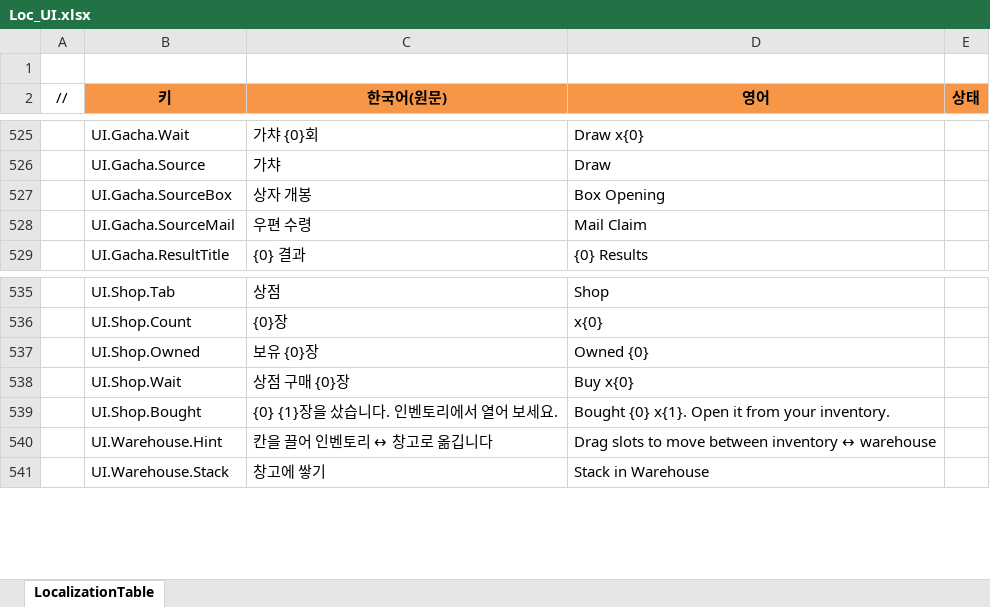
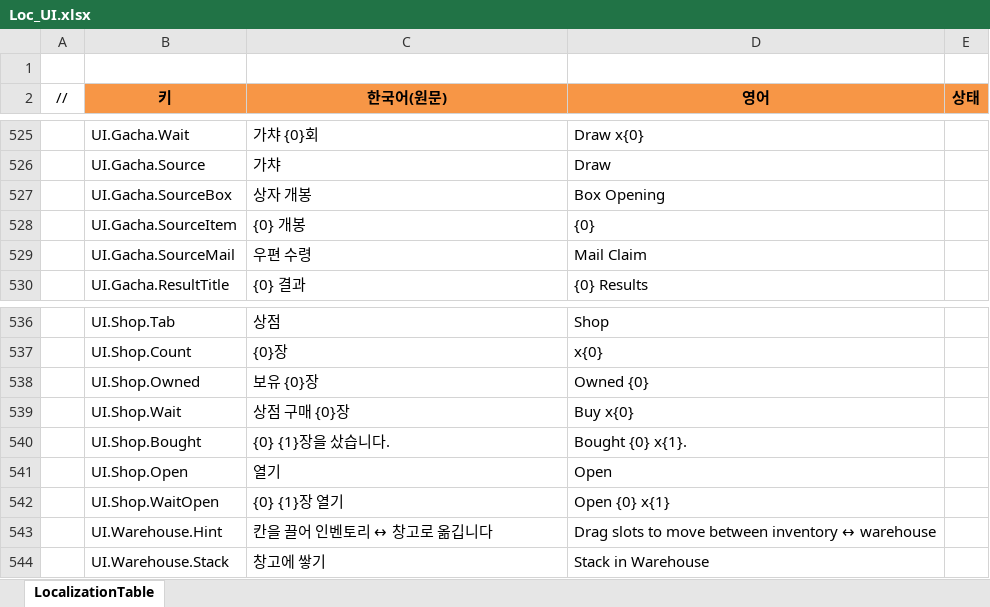
Before and after one commit to JeongTaeWoong99/Windows_simulator, an Excel workbook: GameDesign/Excel/Localization/Loc_UI.xlsx, sheet LocalizationTable, drawn as a sheet; only a part is shown, gaps mark what is left out; values as stored, in another font and other column widths than the file's, no borders; addresses are those after the commit; the diff names each change by its address in the sheet, - before the commit and + after, or states it on an @@ line.

```diff
--- a/GameDesign/Excel/Localization/Loc_UI.xlsx (sheet LocalizationTable)
+++ b/GameDesign/Excel/Localization/Loc_UI.xlsx (sheet LocalizationTable)
+row 528:  | UI.Gacha.SourceItem | {0} 개봉 | {0}
-C540 (한국어(원문)): {0} {1}장을 샀습니다. 인벤토리에서 열어 보세요.
+C540 (한국어(원문)): {0} {1}장을 샀습니다.
-D540 (영어): Bought {0} x{1}. Open it from your inventory.
+D540 (영어): Bought {0} x{1}.
+row 541:  | UI.Shop.Open | 열기 | Open
+row 542:  | UI.Shop.WaitOpen | {0} {1}장 열기 | Open {0} x{1}
```
Also changed, not shown: 10 other files.
